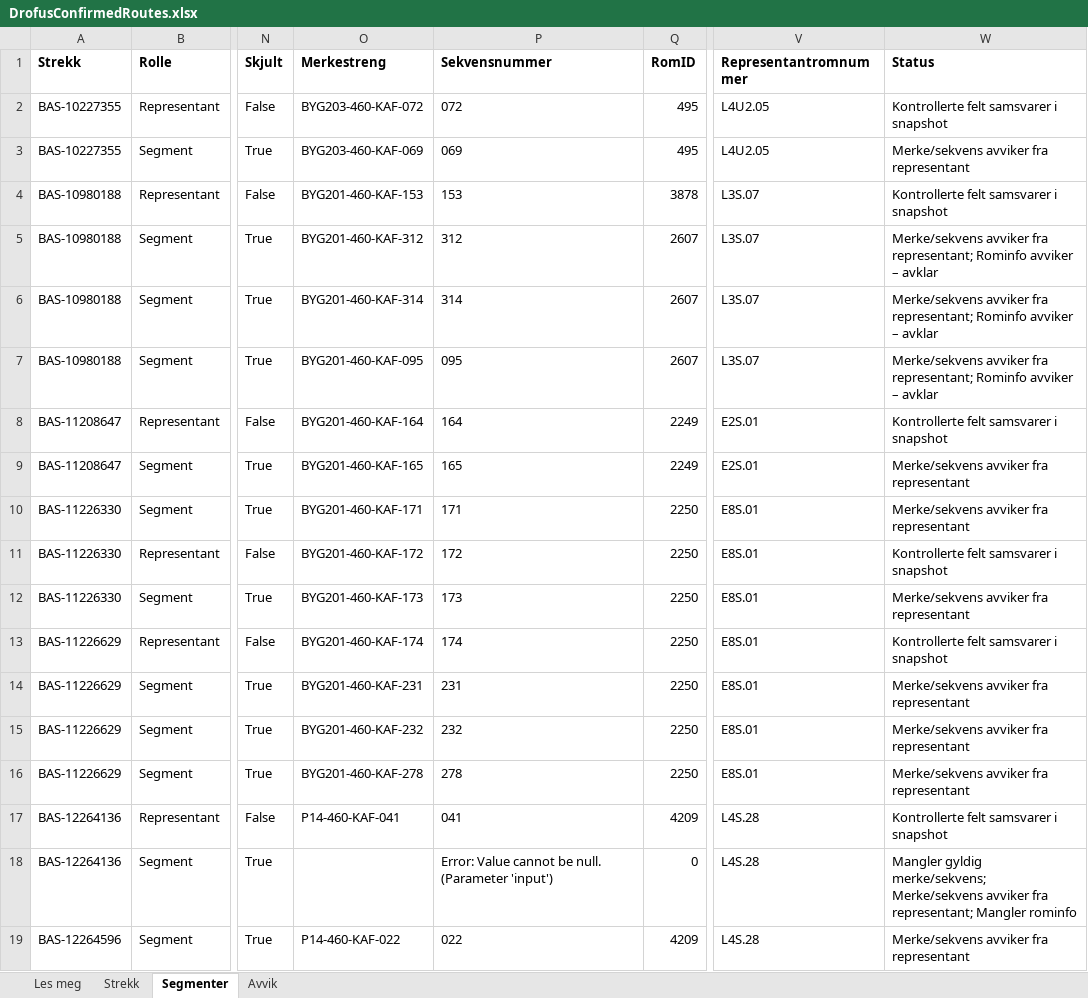
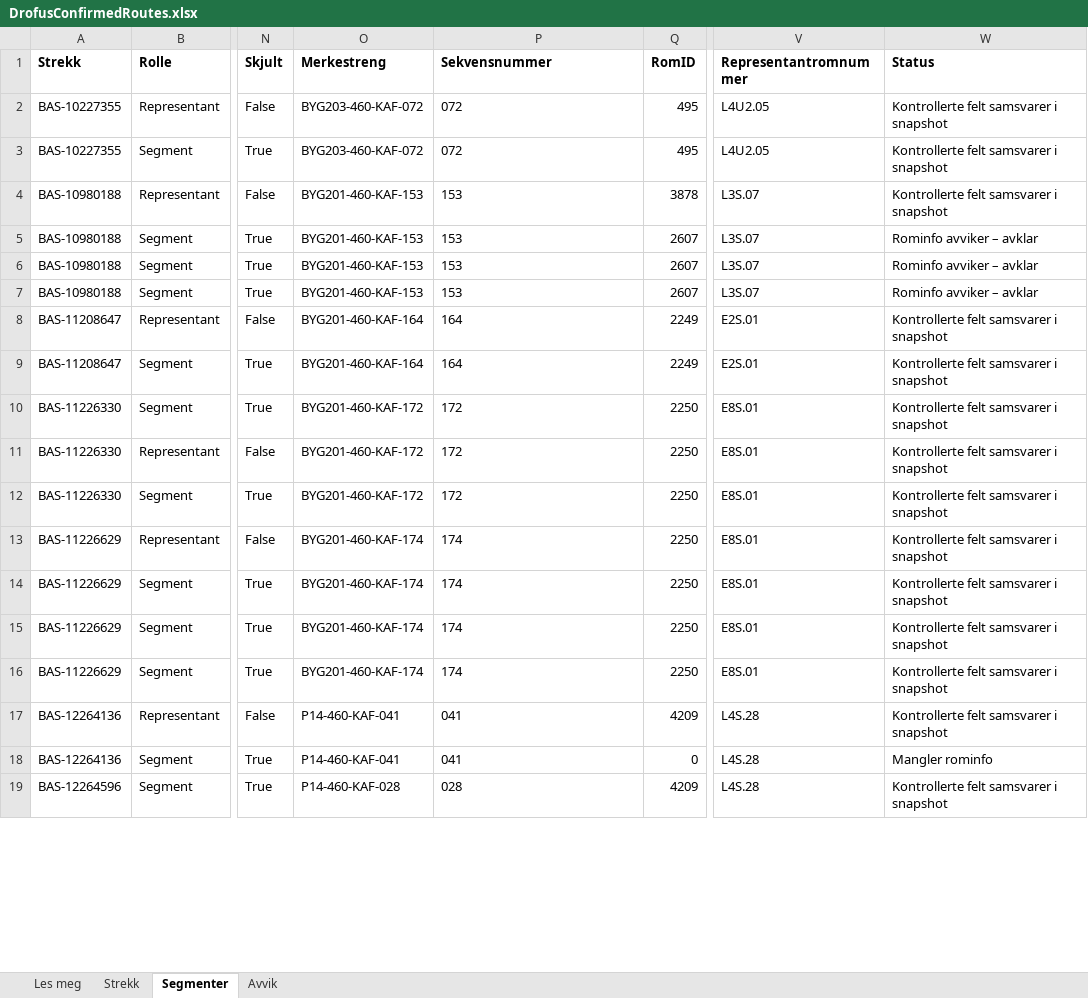
Before and after one commit to FIAA-bit-design/Revit_BIM_Agent, an Excel workbook: config/DrofusConfirmedRoutes.xlsx, sheet Segmenter, drawn as a sheet; only a part is shown, gaps mark what is left out; values as stored, in another font and other column widths than the file's, no borders; table styles not drawn; the diff covers the shown part only; the diff names each change by its address in the sheet, - before the commit and + after, or states it on an @@ line.

```diff
--- a/config/DrofusConfirmedRoutes.xlsx (sheet Segmenter)
+++ b/config/DrofusConfirmedRoutes.xlsx (sheet Segmenter)
-O3 (Merkestreng): BYG203-460-KAF-069
+O3 (Merkestreng): BYG203-460-KAF-072
-P3 (Sekvensnummer): 069
+P3 (Sekvensnummer): 072
-W3 (Status): Merke/sekvens avviker fra representant
+W3 (Status): Kontrollerte felt samsvarer i snapshot
-O5 (Merkestreng): BYG201-460-KAF-312
+O5 (Merkestreng): BYG201-460-KAF-153
-P5 (Sekvensnummer): 312
+P5 (Sekvensnummer): 153
-W5:W7 (Status): Merke/sekvens avviker fra representant; Rominfo avviker – avklar
+W5:W7 (Status): Rominfo avviker – avklar
-O6 (Merkestreng): BYG201-460-KAF-314
+O6 (Merkestreng): BYG201-460-KAF-153
-P6 (Sekvensnummer): 314
+P6 (Sekvensnummer): 153
-O7 (Merkestreng): BYG201-460-KAF-095
+O7 (Merkestreng): BYG201-460-KAF-153
-P7 (Sekvensnummer): 095
+P7 (Sekvensnummer): 153
-O9 (Merkestreng): BYG201-460-KAF-165
+O9 (Merkestreng): BYG201-460-KAF-164
-P9 (Sekvensnummer): 165
+P9 (Sekvensnummer): 164
-W9:W10 (Status): Merke/sekvens avviker fra representant
+W9:W10 (Status): Kontrollerte felt samsvarer i snapshot
-O10 (Merkestreng): BYG201-460-KAF-171
+O10 (Merkestreng): BYG201-460-KAF-172
-P10 (Sekvensnummer): 171
+P10 (Sekvensnummer): 172
-O12 (Merkestreng): BYG201-460-KAF-173
+O12 (Merkestreng): BYG201-460-KAF-172
-P12 (Sekvensnummer): 173
+P12 (Sekvensnummer): 172
-W12 (Status): Merke/sekvens avviker fra representant
+W12 (Status): Kontrollerte felt samsvarer i snapshot
-O14 (Merkestreng): BYG201-460-KAF-231
+O14 (Merkestreng): BYG201-460-KAF-174
-P14 (Sekvensnummer): 231
+P14 (Sekvensnummer): 174
-W14:W16 (Status): Merke/sekvens avviker fra representant
+W14:W16 (Status): Kontrollerte felt samsvarer i snapshot
-O15 (Merkestreng): BYG201-460-KAF-232
+O15 (Merkestreng): BYG201-460-KAF-174
-P15 (Sekvensnummer): 232
+P15 (Sekvensnummer): 174
-O16 (Merkestreng): BYG201-460-KAF-278
+O16 (Merkestreng): BYG201-460-KAF-174
-P16 (Sekvensnummer): 278
+P16 (Sekvensnummer): 174
-O18 (Merkestreng): (empty)
+O18 (Merkestreng): P14-460-KAF-041
-P18 (Sekvensnummer): Error: Value cannot be null. (Parameter 'input')
+P18 (Sekvensnummer): 041
-W18 (Status): Mangler gyldig merke/sekvens; Merke/sekvens avviker fra representant; Mangler rominfo
+W18 (Status): Mangler rominfo
-O19 (Merkestreng): P14-460-KAF-022
+O19 (Merkestreng): P14-460-KAF-028
-P19 (Sekvensnummer): 022
+P19 (Sekvensnummer): 028
-W19 (Status): Merke/sekvens avviker fra representant
+W19 (Status): Kontrollerte felt samsvarer i snapshot
```
Also changed, not shown: 156 edited cells elsewhere in this sheet, sheet Avvik, sheet Strekk, sheet Les meg, 11 other files.
